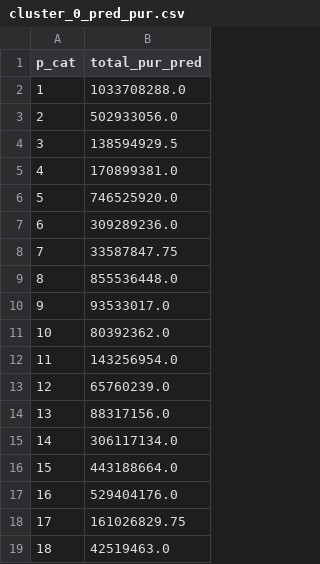
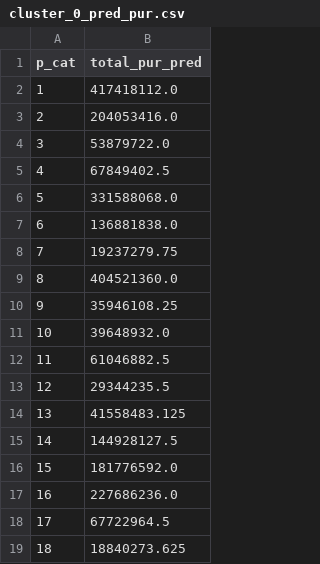
Before and after one commit to cpuguy96/f18-datascience-final, a CSV file: outputs/cluster_0_pred_pur.csv, drawn as a sheet.

```diff
--- a/outputs/cluster_0_pred_pur.csv
+++ b/outputs/cluster_0_pred_pur.csv
@@ -1,19 +1,19 @@
 p_cat,total_pur_pred
-1,1033708288.0
-2,502933056.0
-3,138594929.5
-4,170899381.0
-5,746525920.0
-6,309289236.0
-7,33587847.75
-8,855536448.0
-9,93533017.0
-10,80392362.0
-11,143256954.0
-12,65760239.0
-13,88317156.0
-14,306117134.0
-15,443188664.0
-16,529404176.0
-17,161026829.75
-18,42519463.0
+1,417418112.0
+2,204053416.0
+3,53879722.0
+4,67849402.5
+5,331588068.0
+6,136881838.0
+7,19237279.75
+8,404521360.0
+9,35946108.25
+10,39648932.0
+11,61046882.5
+12,29344235.5
+13,41558483.125
+14,144928127.5
+15,181776592.0
+16,227686236.0
+17,67722964.5
+18,18840273.625
```
Also changed, not shown: outputs/cluster_1_pred_pur.csv, outputs/cluster_2_pred_pur.csv, 5 other files.
